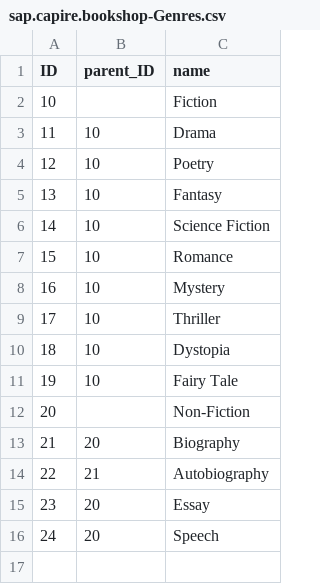
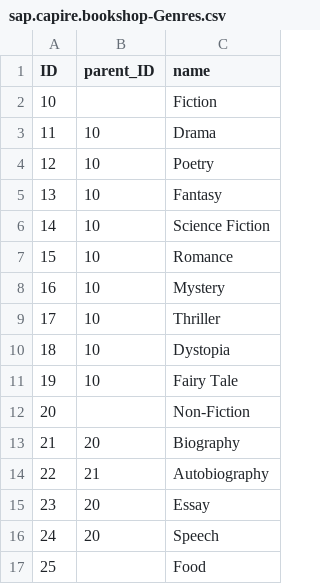
Before and after one commit to SAP-samples/cap-bookshop-wdi5, a CSV file: db/data/sap.capire.bookshop-Genres.csv, drawn as a sheet.

```diff
--- a/db/data/sap.capire.bookshop-Genres.csv
+++ b/db/data/sap.capire.bookshop-Genres.csv
@@ -16 +16,2 @@ ID;parent_ID;name
 24;20;Speech
+25;;Food
```
Also changed, not shown: db/data/sap.capire.bookshop-Authors.csv, 1 other file.
